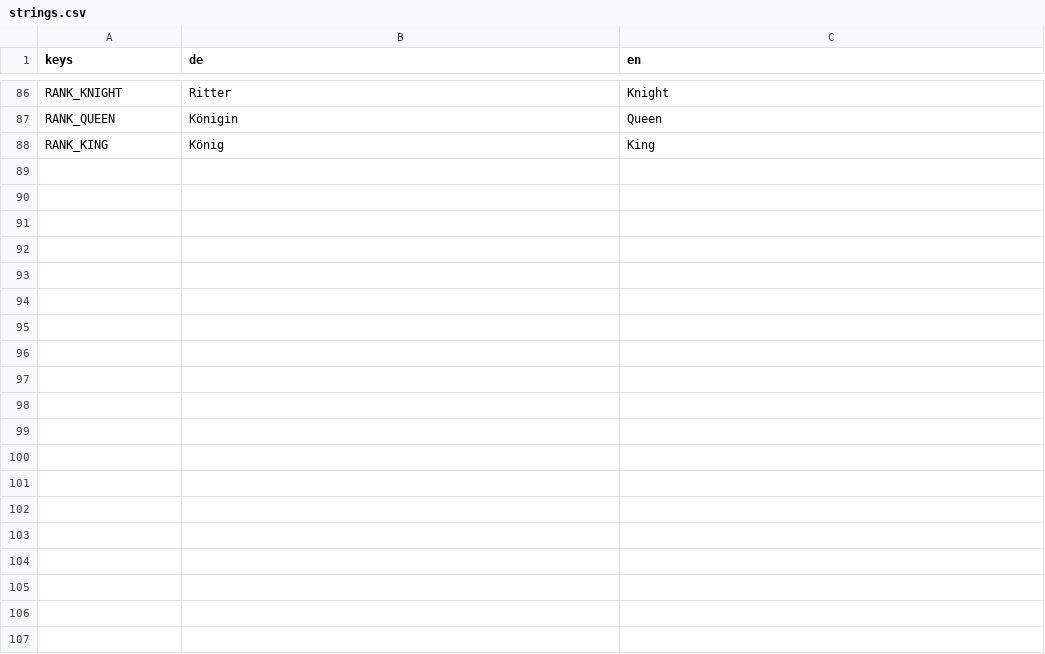
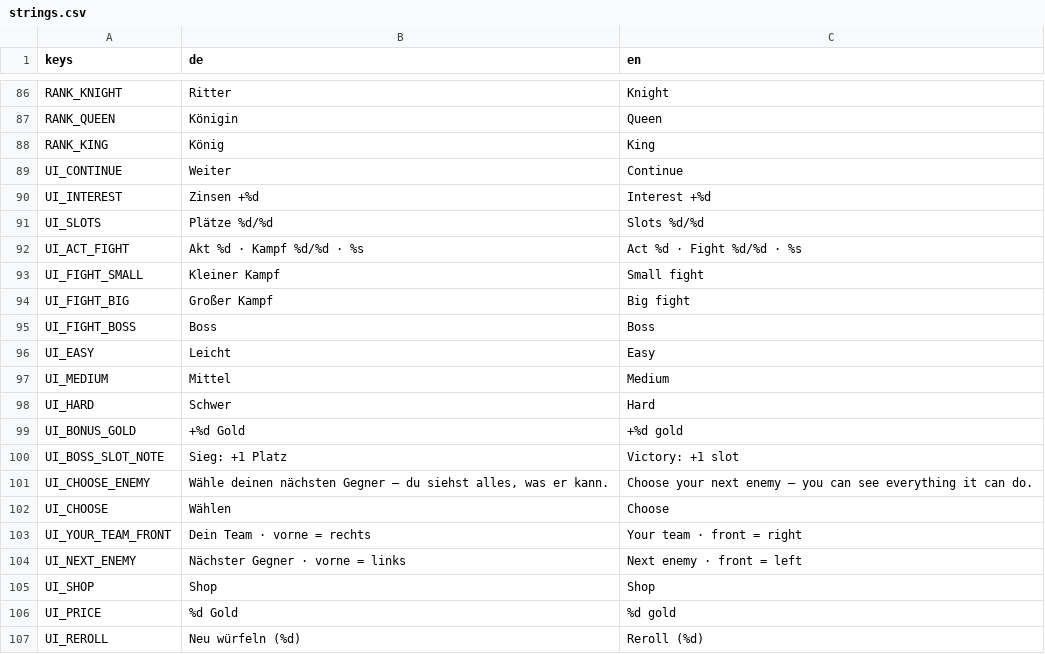
Before and after one commit to aaronvogel77-source/Roguelike, a CSV file: translations/strings.csv, drawn as a sheet; only a part is shown, gaps mark what is left out; the diff covers the shown part only; the diff names each change by its address in the sheet, - before the commit and + after, or states it on an @@ line.

```diff
--- a/translations/strings.csv
+++ b/translations/strings.csv
+row 89: UI_CONTINUE | Weiter | Continue
+row 90: UI_INTEREST | Zinsen +%d | Interest +%d
+row 91: UI_SLOTS | Plätze %d/%d | Slots %d/%d
+row 92: UI_ACT_FIGHT | Akt %d · Kampf %d/%d · %s | Act %d · Fight %d/%d · %s
+row 93: UI_FIGHT_SMALL | Kleiner Kampf | Small fight
+row 94: UI_FIGHT_BIG | Großer Kampf | Big fight
+row 95: UI_FIGHT_BOSS | Boss | Boss
+row 96: UI_EASY | Leicht | Easy
+row 97: UI_MEDIUM | Mittel | Medium
+row 98: UI_HARD | Schwer | Hard
+row 99: UI_BONUS_GOLD | +%d Gold | +%d gold
+row 100: UI_BOSS_SLOT_NOTE | Sieg: +1 Platz | Victory: +1 slot
+row 101: UI_CHOOSE_ENEMY | Wähle deinen nächsten Gegner – du siehst alles, was er kann. | Choose your next enemy – you can see everything it can do.
+row 102: UI_CHOOSE | Wählen | Choose
+row 103: UI_YOUR_TEAM_FRONT | Dein Team · vorne = rechts | Your team · front = right
+row 104: UI_NEXT_ENEMY | Nächster Gegner · vorne = links | Next enemy · front = left
+row 105: UI_SHOP | Shop | Shop
+row 106: UI_PRICE | %d Gold | %d gold
+row 107: UI_REROLL | Neu würfeln (%d) | Reroll (%d)
```
Also changed, not shown: 21 added rows elsewhere in this file, 22 other files.
